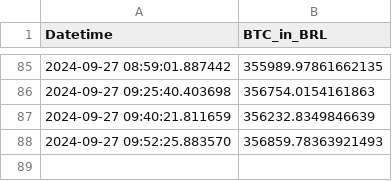
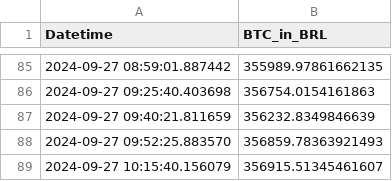
Before and after one commit to gersonmachado/btc_action, a CSV file: data.csv, drawn as a sheet; only a part is shown, gaps mark what is left out.

Commit message:
Atualizando data.csv com novo valor BTC

```diff
--- a/data.csv
+++ b/data.csv
@@ -88 +88,2 @@ Datetime,BTC_in_BRL
 2024-09-27 09:52:25.883570,356859.78363921493
+2024-09-27 10:15:40.156079,356915.51345461607
```
